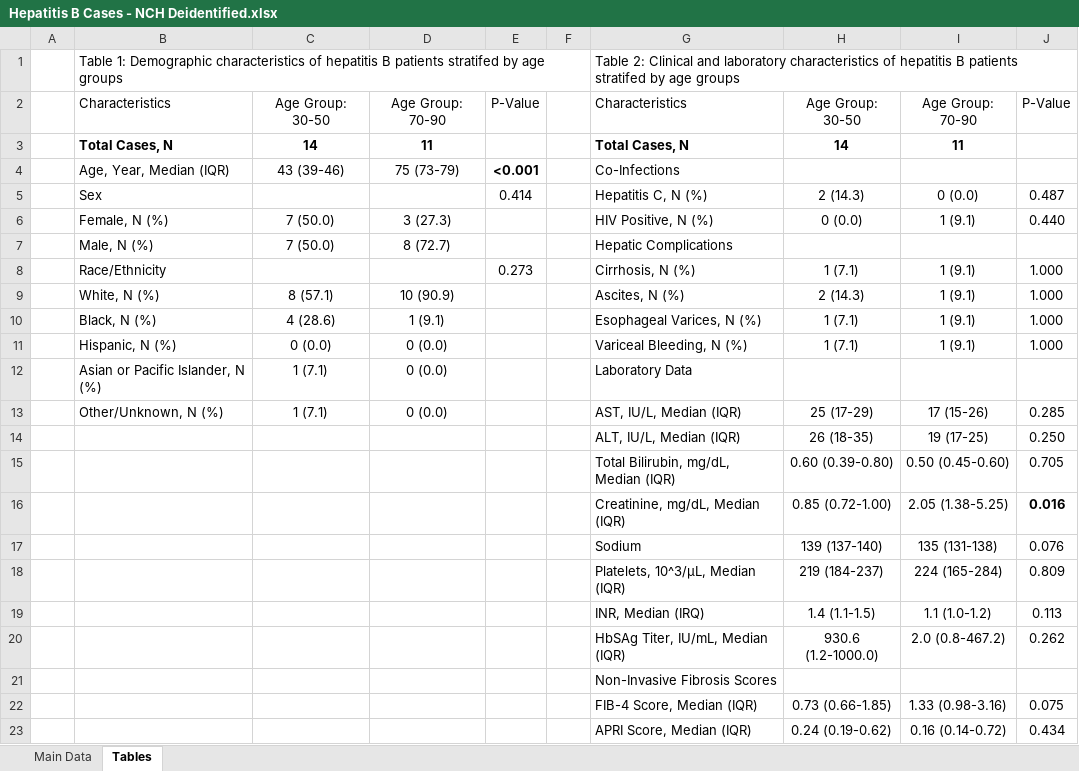
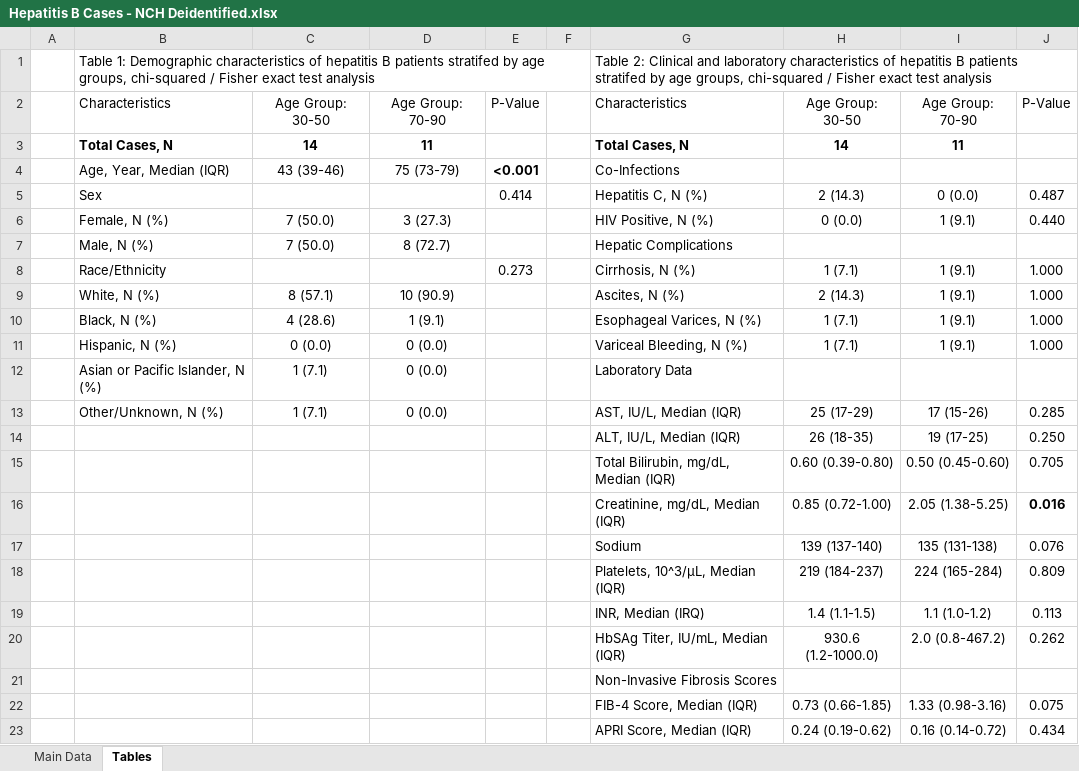
Before and after one commit to michele-himadi/commission-code, an Excel workbook: paul-hepatitis-paper/datasets/Hepatitis B Cases - NCH Deidentified.xlsx, sheet Tables, drawn as a sheet; values as stored, in another font and other column widths than the file's, no borders; table styles not drawn; the diff names each change by its address in the sheet, - before the commit and + after, or states it on an @@ line.

```diff
--- a/paul-hepatitis-paper/datasets/Hepatitis B Cases - NCH Deidentified.xlsx (sheet Tables)
+++ b/paul-hepatitis-paper/datasets/Hepatitis B Cases - NCH Deidentified.xlsx (sheet Tables)
-B1: …by age groups
+B1: …by age groups, chi-squared / Fisher exact test analysis
-G1: …by age groups
+G1: …by age groups, chi-squared / Fisher exact test analysis
```
Also changed, not shown: sheet Main Data, formulas that keep their value, 1 other file.
